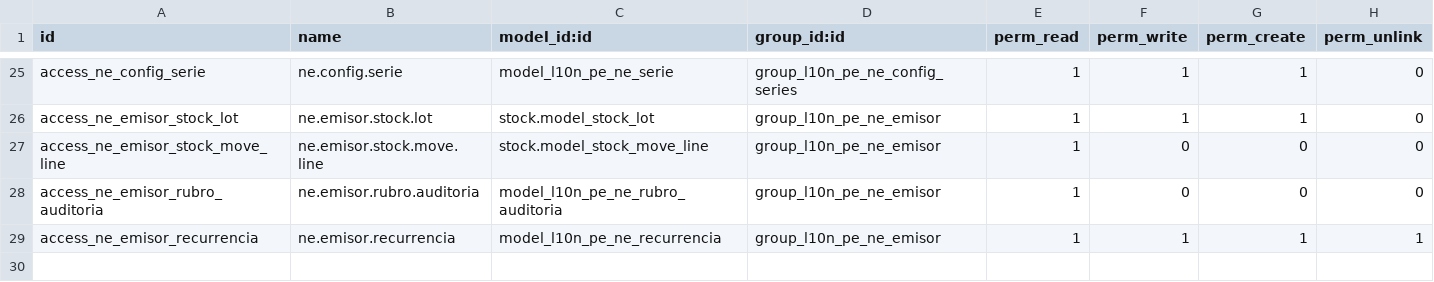
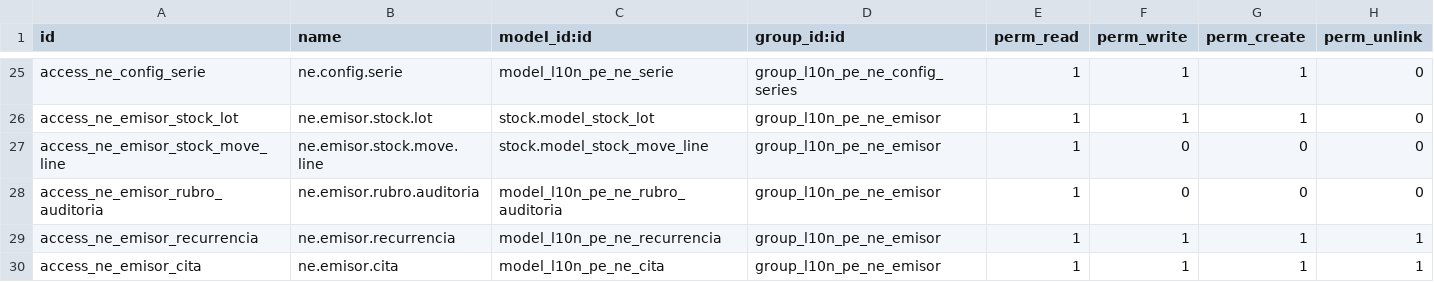
Before and after one commit to WellDoneSolutions-wds/odoo-facturacion-addons, a CSV file: addons/l10n_pe_ne_biller/security/ir.model.access.csv, drawn as a sheet; only a part is shown, gaps mark what is left out; the diff names each change by its address in the sheet, - before the commit and + after, or states it on an @@ line.

```diff
--- a/addons/l10n_pe_ne_biller/security/ir.model.access.csv
+++ b/addons/l10n_pe_ne_biller/security/ir.model.access.csv
+row 30: access_ne_emisor_cita | ne.emisor.cita | model_l10n_pe_ne_cita | group_l10n_pe_ne_emisor | 1 | 1 | 1 | 1
```
Also changed, not shown: 8 other files.
